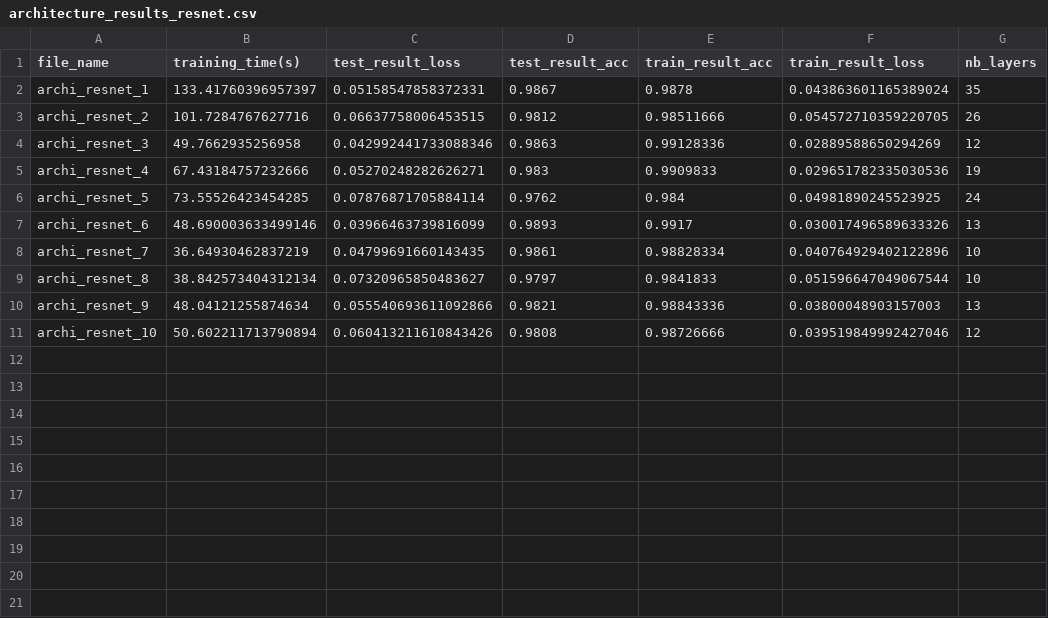
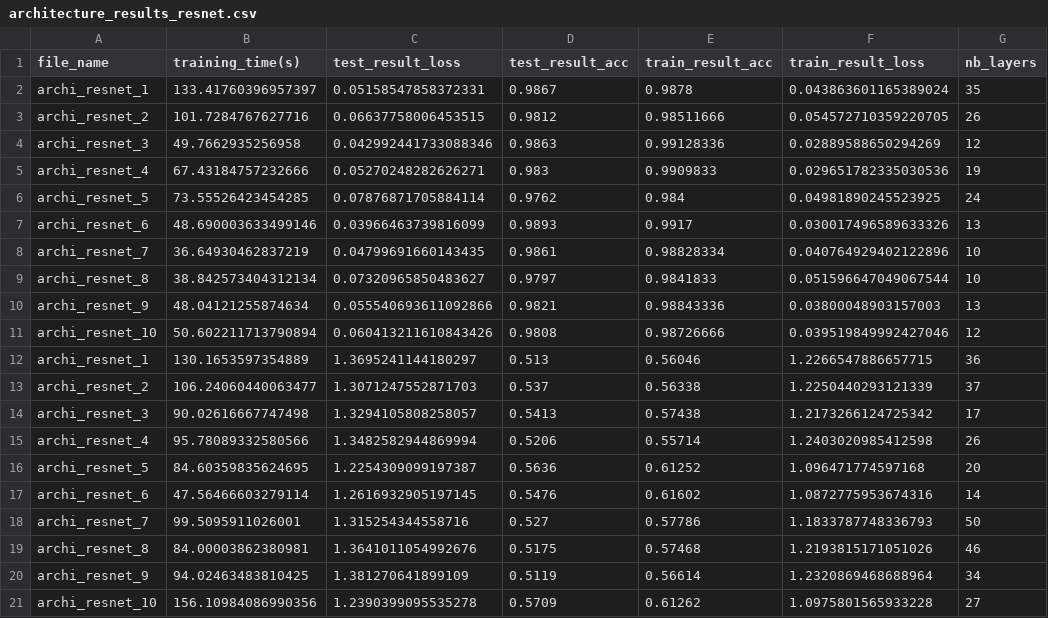
Before and after one commit to AntoineGr1/Memoire_code, a CSV file: architecture_results_resnet.csv, drawn as a sheet; the diff names each change by its address in the sheet, - before the commit and + after, or states it on an @@ line.

Commit message:
experiment 2 : architecture state machine on cifar10

```diff
--- a/architecture_results_resnet.csv
+++ b/architecture_results_resnet.csv
+row 12: archi_resnet_1 | 130.1653597354889 | 1.3695241144180297 | 0.513 | 0.56046 | 1.2266547886657715 | 36
+row 13: archi_resnet_2 | 106.24060440063477 | 1.3071247552871703 | 0.537 | 0.56338 | 1.2250440293121339 | 37
+row 14: archi_resnet_3 | 90.02616667747498 | 1.3294105808258057 | 0.5413 | 0.57438 | 1.2173266124725342 | 17
+row 15: archi_resnet_4 | 95.78089332580566 | 1.3482582944869994 | 0.5206 | 0.55714 | 1.2403020985412598 | 26
+row 16: archi_resnet_5 | 84.60359835624695 | 1.2254309099197387 | 0.5636 | 0.61252 | 1.096471774597168 | 20
+row 17: archi_resnet_6 | 47.56466603279114 | 1.2616932905197145 | 0.5476 | 0.61602 | 1.0872775953674316 | 14
+row 18: archi_resnet_7 | 99.5095911026001 | 1.315254344558716 | 0.527 | 0.57786 | 1.1833787748336793 | 50
+row 19: archi_resnet_8 | 84.00003862380981 | 1.3641011054992676 | 0.5175 | 0.57468 | 1.2193815171051026 | 46
+row 20: archi_resnet_9 | 94.02463483810425 | 1.381270641899109 | 0.5119 | 0.56614 | 1.2320869468688964 | 34
+row 21: archi_resnet_10 | 156.10984086990356 | 1.2390399095535278 | 0.5709 | 0.61262 | 1.0975801565933228 | 27
```
Also changed, not shown: 33 other files.
